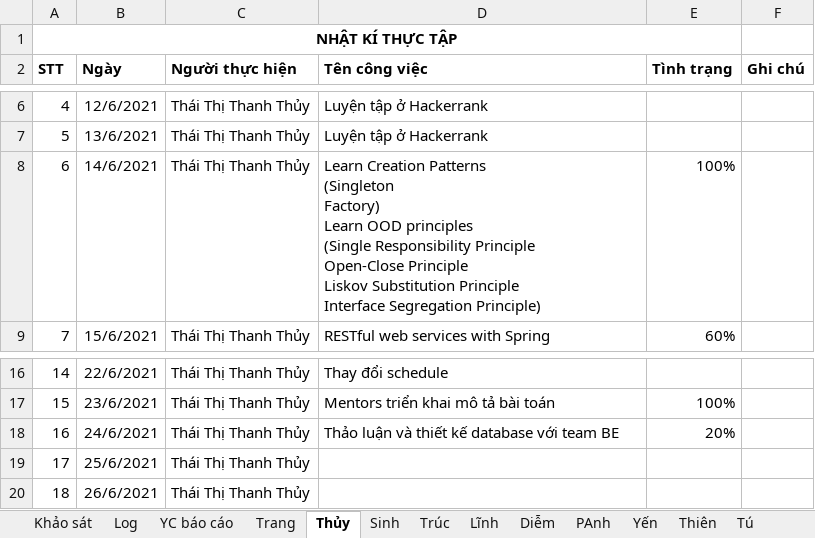
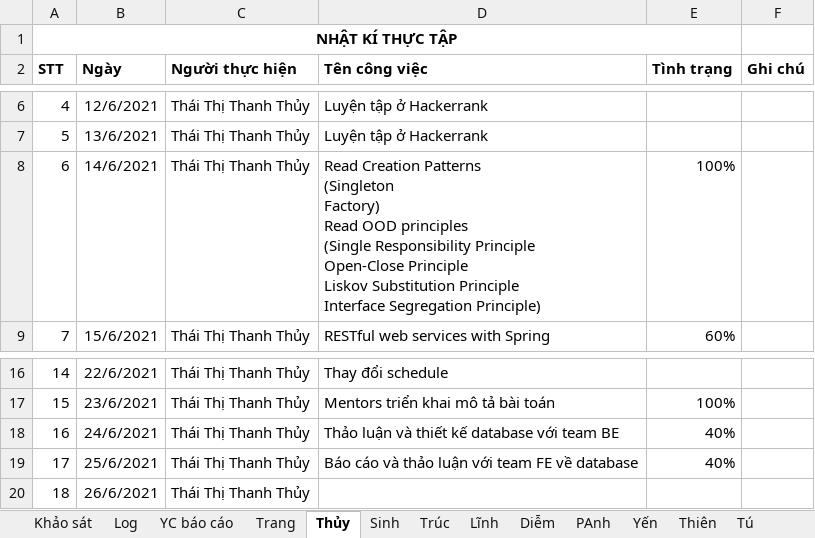
Before and after one commit to nhamct/TTNN44K, an Excel workbook: Tracking log.xlsx, sheet Thủy, drawn as a sheet; only a part is shown, gaps mark what is left out; values as stored, in another font and other column widths than the file's, no borders; table styles not drawn; ↵ is a line break in a cell; the diff names each change by its address in the sheet, - before the commit and + after, or states it on an @@ line.

```diff
--- a/Tracking log.xlsx (sheet Thủy)
+++ b/Tracking log.xlsx (sheet Thủy)
-D8 (Tên công việc): Learn Creation Patterns ↵ (Singleton ↵ Factory) ↵ Learn OOD principles…
+D8 (Tên công việc): Read Creation Patterns ↵ (Singleton ↵ Factory) ↵ Read OOD principles…
-E18 (Tình trạng): 20%
+E18 (Tình trạng): 40%
-D19 (Tên công việc): (empty)
+D19 (Tên công việc): Báo cáo và thảo luận với team FE về database
-E19 (Tình trạng): (empty)
+E19 (Tình trạng): 40%
```
Also changed, not shown: 30 other files.
